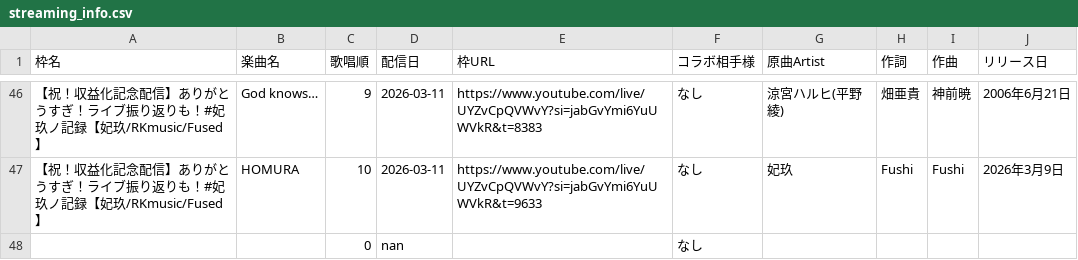
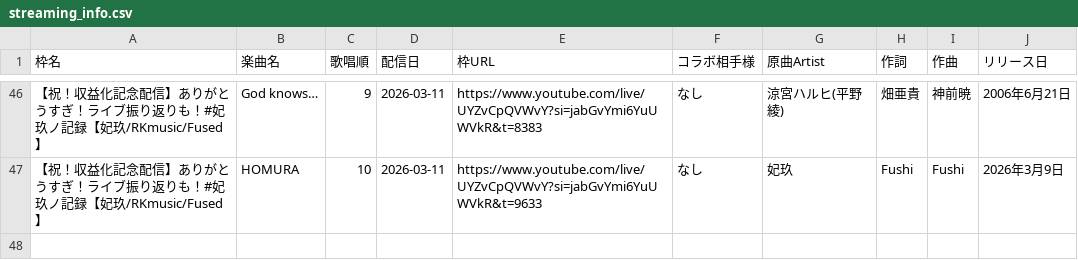
Before and after one commit to Kinshutei/Imomushi_Hanemushi_Teams, a CSV file: streaming_info.csv, drawn as a sheet; only a part is shown, gaps mark what is left out.

Commit message:
Update: CSV import via app

```diff
--- a/streaming_info.csv
+++ b/streaming_info.csv
@@ -47,2 +47 @@
 【祝！収益化記念配信】ありがとうすぎ！ライブ振り返りも！#妃玖ノ記録【妃玖/RKmusic/Fused】,HOMURA,10,2026-03-11,https://www.youtube.com/live/UYZvCpQVWvY?si=jabGvYmi6YuUWVkR&t=9633,なし,妃玖,Fushi,Fushi,2026年3月9日
-,,0,nan,,なし,,,,
```
